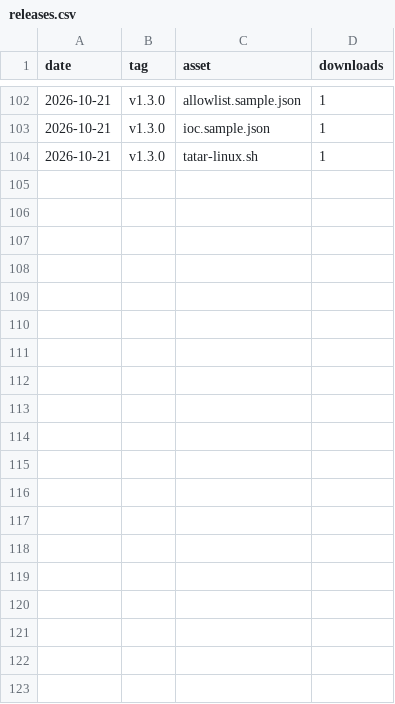
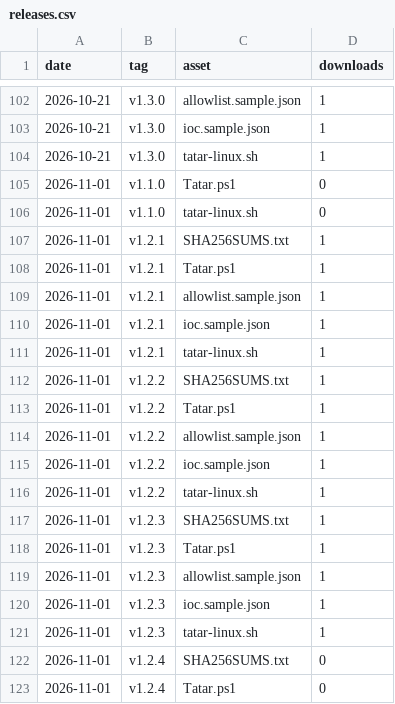
Before and after one commit to ochmunkh/Tatar-Triage, a CSV file: releases.csv, drawn as a sheet; only a part is shown, gaps mark what is left out; the diff covers the shown part only; the diff names each change by its address in the sheet, - before the commit and + after, or states it on an @@ line.

```diff
--- a/releases.csv
+++ b/releases.csv
+row 105: 2026-11-01 | v1.1.0 | Tatar.ps1 | 0
+row 106: 2026-11-01 | v1.1.0 | tatar-linux.sh | 0
+row 107: 2026-11-01 | v1.2.1 | SHA256SUMS.txt | 1
+row 108: 2026-11-01 | v1.2.1 | Tatar.ps1 | 1
+row 109: 2026-11-01 | v1.2.1 | allowlist.sample.json | 1
+row 110: 2026-11-01 | v1.2.1 | ioc.sample.json | 1
+row 111: 2026-11-01 | v1.2.1 | tatar-linux.sh | 1
+row 112: 2026-11-01 | v1.2.2 | SHA256SUMS.txt | 1
+row 113: 2026-11-01 | v1.2.2 | Tatar.ps1 | 1
+row 114: 2026-11-01 | v1.2.2 | allowlist.sample.json | 1
+row 115: 2026-11-01 | v1.2.2 | ioc.sample.json | 1
+row 116: 2026-11-01 | v1.2.2 | tatar-linux.sh | 1
+row 117: 2026-11-01 | v1.2.3 | SHA256SUMS.txt | 1
+row 118: 2026-11-01 | v1.2.3 | Tatar.ps1 | 1
+row 119: 2026-11-01 | v1.2.3 | allowlist.sample.json | 1
+row 120: 2026-11-01 | v1.2.3 | ioc.sample.json | 1
+row 121: 2026-11-01 | v1.2.3 | tatar-linux.sh | 1
+row 122: 2026-11-01 | v1.2.4 | SHA256SUMS.txt | 0
+row 123: 2026-11-01 | v1.2.4 | Tatar.ps1 | 0
```
Also changed, not shown: 18 added rows elsewhere in this file, traffic.csv, 1 other file.
